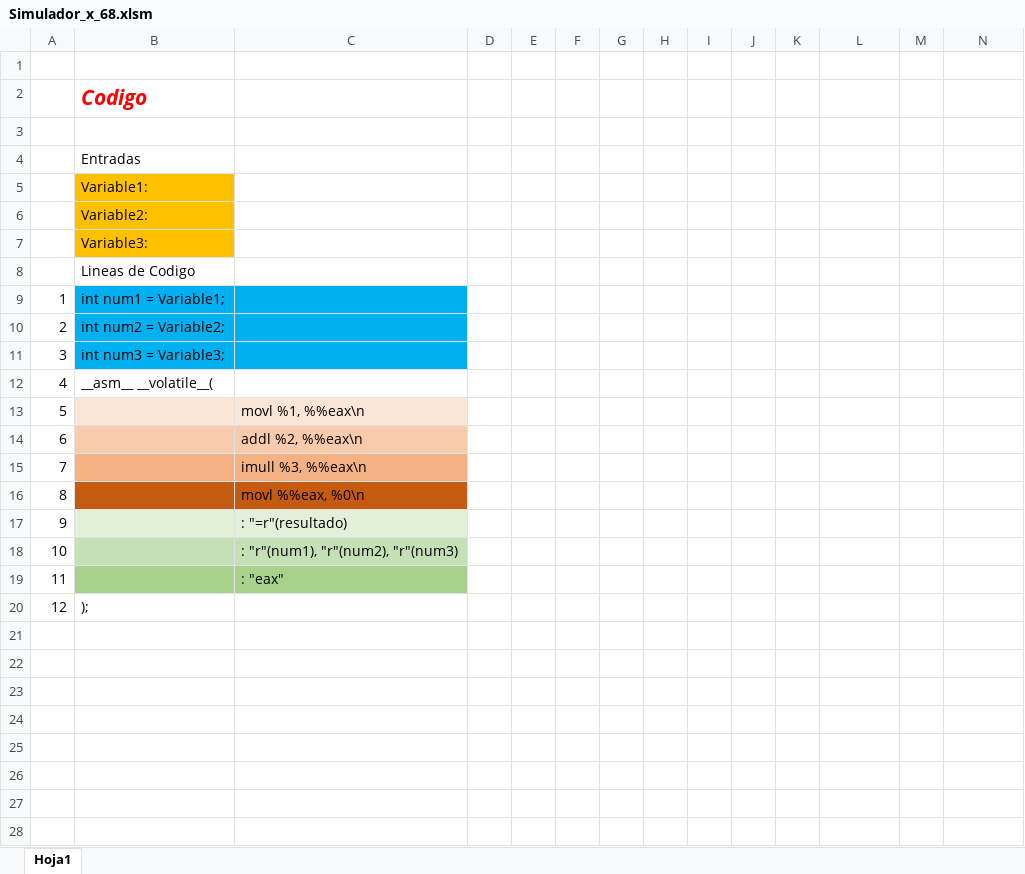
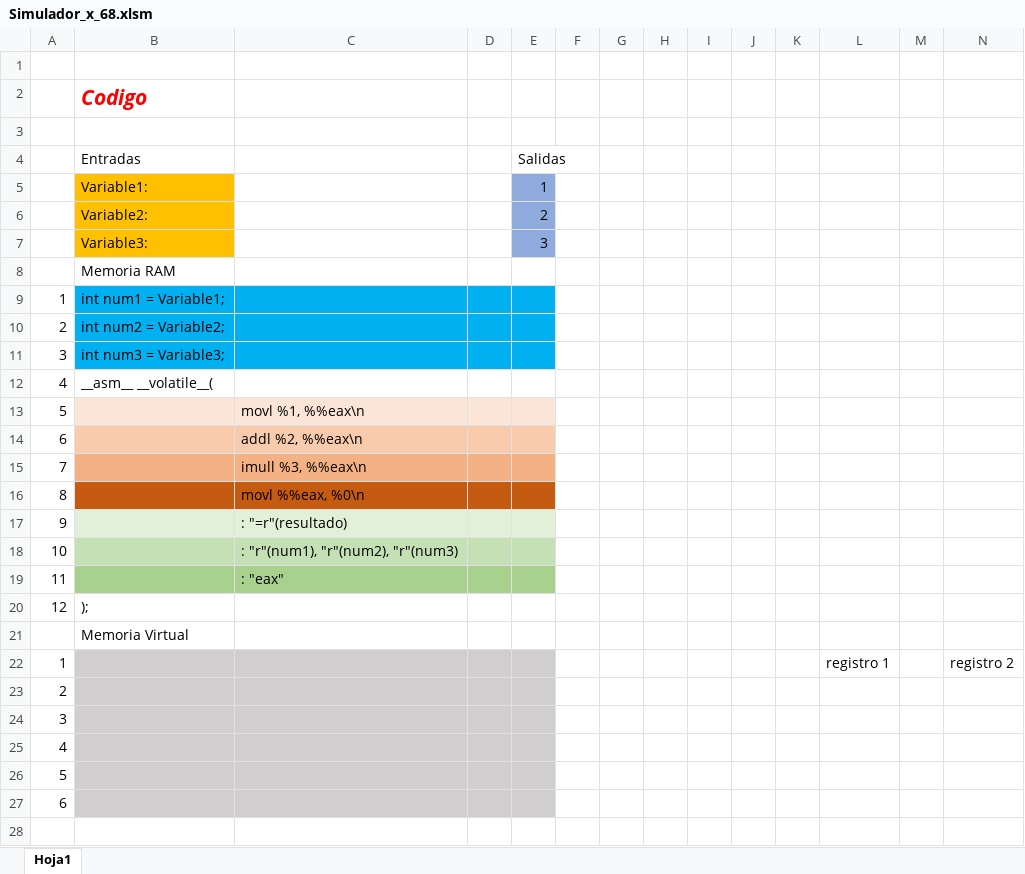
Before and after one commit to Mijael-Callejas/Proyecto-Simulador-de-Arquitectura-x86-UCB, an Excel workbook: Simulador_x_68.xlsm, sheet Hoja1, drawn as a sheet; only a part is shown; values as stored, in another font and other column widths than the file's, no borders; the diff covers the shown part only; the diff names each change by its address in the sheet, - before the commit and + after, or states it on an @@ line.

Commit message:
Add files via upload

```diff
--- a/Simulador_x_68.xlsm (sheet Hoja1)
+++ b/Simulador_x_68.xlsm (sheet Hoja1)
-E4: (empty)
+E4: Salidas
-E5 (Salidas): (empty)
+E5 (Salidas): 1
-E5:E7 fill: none
+E5:E7 fill: #8FAADC
-E6 (Salidas): (empty)
+E6 (Salidas): 2
-E7 (Salidas): (empty)
+E7 (Salidas): 3
-B8 (Entradas): Lineas de Codigo
+B8 (Entradas): Memoria RAM
-D9:E11 fill: none
+D9:E11 fill: #00B0F0
-D13:E13 fill: none
+D13:E13 fill: #FBE5D6
-D14:E14 fill: none
+D14:E14 fill: #F8CBAD
-D15:E15 fill: none
+D15:E15 fill: #F4B183
-D16:E16 fill: none
+D16:E16 fill: #C55A11
-D17:E17 fill: none
+D17:E17 fill: #E2F0D9
-D18:E18 fill: none
+D18:E18 fill: #C5E0B4
-D19:E19 fill: none
+D19:E19 fill: #A9D18E
+row 21:  | Memoria Virtual
+row 22: 1 |  |  |  |  |  |  |  |  |  |  | registro 1 |  | registro 2
+row 23: 2
+row 24: 3
+row 25: 4
+row 26: 5
+row 27: 6
+row 28: (empty)
```
Also changed, not shown: 1 added row elsewhere in this sheet.
